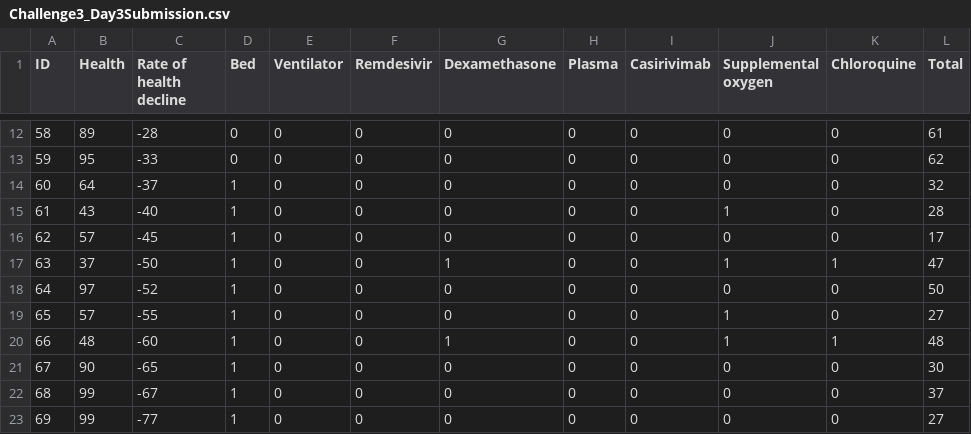
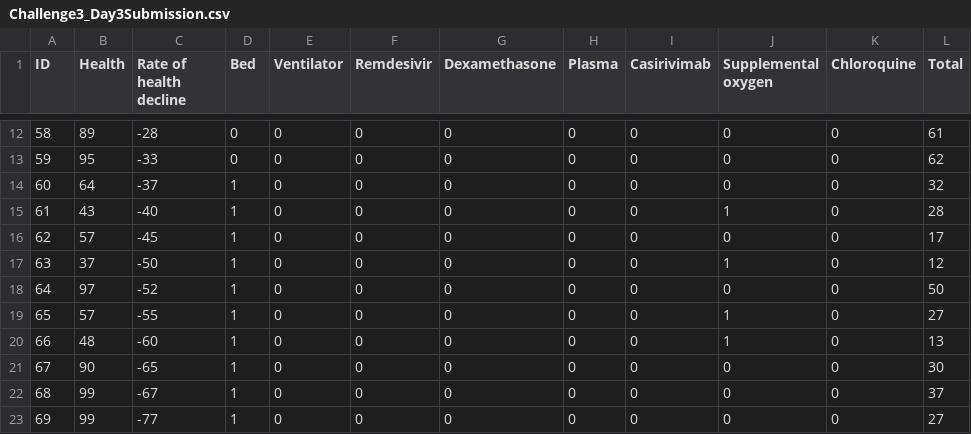
Before and after one commit to fullofentropy/HackTheMachine-1, a CSV file: game3/Challenge3_Day3Submission.csv, drawn as a sheet; only a part is shown, gaps mark what is left out; the diff covers the shown part only.

```diff
--- a/game3/Challenge3_Day3Submission.csv
+++ b/game3/Challenge3_Day3Submission.csv
@@ -16,6 +16,6 @@ ID,Health,Rate of health decline,Bed,Ventilator,Remdesivir,Dexamethasone,Plasma,
 62,57,-45,1,0,0,0,0,0,0,0,17
-63,37,-50,1,0,0,1,0,0,1,1,47
+63,37,-50,1,0,0,0,0,0,1,0,12
 64,97,-52,1,0,0,0,0,0,0,0,50
 65,57,-55,1,0,0,0,0,0,1,0,27
-66,48,-60,1,0,0,1,0,0,1,1,48
+66,48,-60,1,0,0,0,0,0,1,0,13
 67,90,-65,1,0,0,0,0,0,0,0,30
```
Also changed, not shown: 41 edited cells elsewhere in this file, game3/Challenge3_Day1Submission.csv, game3/Challenge3_Day2Submission.csv, 5 other files.
